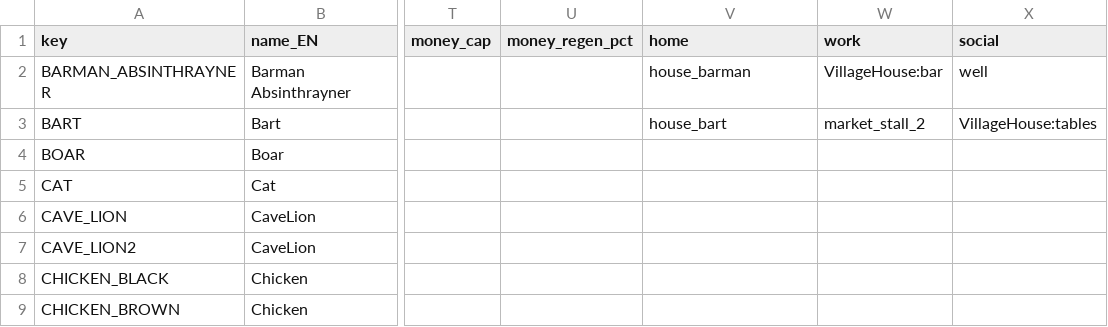
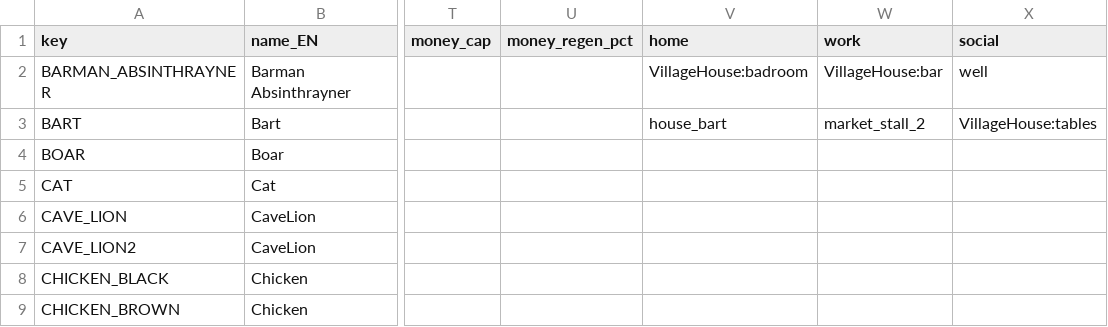
Before and after one commit to HubertReX/MoM, a CSV file: project/config_model/characters.csv, drawn as a sheet; only a part is shown, gaps mark what is left out; the diff names each change by its address in the sheet, - before the commit and + after, or states it on an @@ line.

Commit message:
added barmans badroom, fixed routines and maps

```diff
--- a/project/config_model/characters.csv
+++ b/project/config_model/characters.csv
-V2 (home): house_barman
+V2 (home): VillageHouse:badroom
```
Also changed, not shown: 5 other files.
